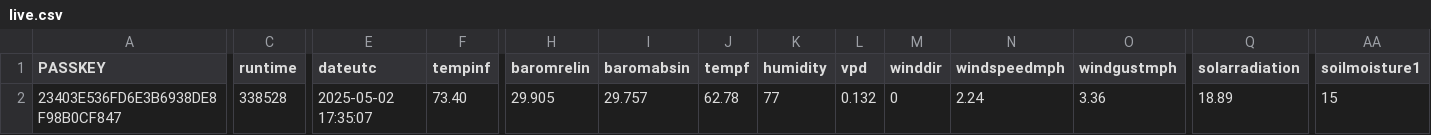
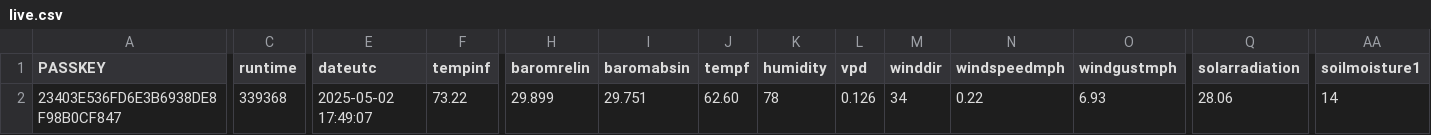
Before and after one commit to wetterzerbst/wetterdaten, a CSV file: data/live.csv, drawn as a sheet; only a part is shown, gaps mark what is left out; the diff covers the shown part only; the diff names each change by its address in the sheet, - before the commit and + after, or states it on an @@ line.

```diff
--- a/data/live.csv
+++ b/data/live.csv
-C2 (runtime): 338528
+C2 (runtime): 339368
-E2 (dateutc): 2025-05-02 17:35:07
+E2 (dateutc): 2025-05-02 17:49:07
-F2 (tempinf): 73.40
+F2 (tempinf): 73.22
-H2 (baromrelin): 29.905
+H2 (baromrelin): 29.899
-I2 (baromabsin): 29.757
+I2 (baromabsin): 29.751
-J2 (tempf): 62.78
+J2 (tempf): 62.60
-K2 (humidity): 77
+K2 (humidity): 78
-L2 (vpd): 0.132
+L2 (vpd): 0.126
-M2 (winddir): 0
+M2 (winddir): 34
-N2 (windspeedmph): 2.24
+N2 (windspeedmph): 0.22
-O2 (windgustmph): 3.36
+O2 (windgustmph): 6.93
-Q2 (solarradiation): 18.89
+Q2 (solarradiation): 28.06
-AA2 (soilmoisture1): 15
+AA2 (soilmoisture1): 14
```
Also changed, not shown: 4 edited cells elsewhere in this file, 2 other files.
